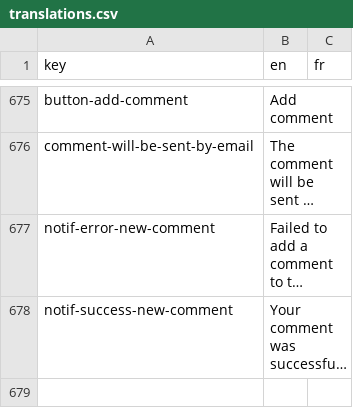
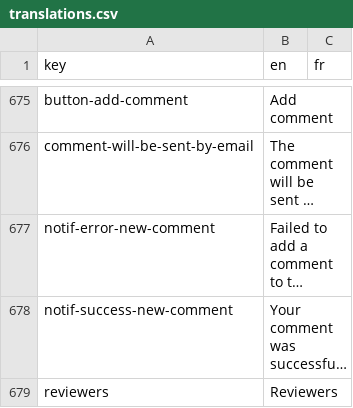
Before and after one commit to cytomine/Cytomine-Web-UI, a CSV file: src/locales/translations.csv, drawn as a sheet; only a part is shown, gaps mark what is left out; long unchanged cells end in …; the diff names each change by its address in the sheet, - before the commit and + after, or states it on an @@ line.

```diff
--- a/src/locales/translations.csv
+++ b/src/locales/translations.csv
+row 679: reviewers | Reviewers
```
Also changed, not shown: 6 other files.
